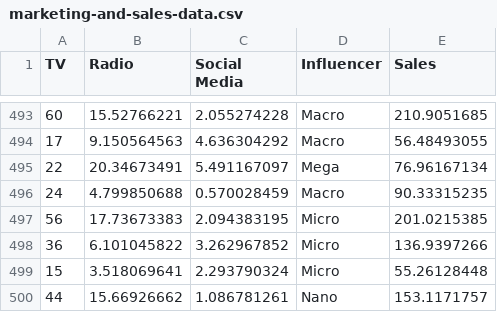
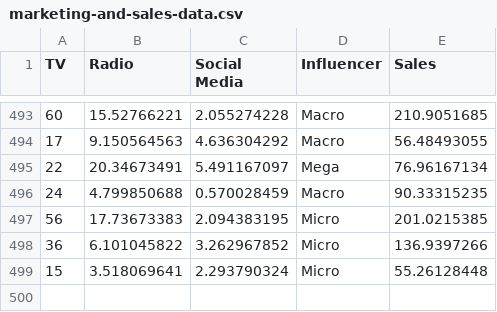
Before and after one commit to trutledge1/comm710, a CSV file: marketing-and-sales-data.csv, drawn as a sheet; only a part is shown, gaps mark what is left out; the diff names each change by its address in the sheet, - before the commit and + after, or states it on an @@ line.

Commit message:
Add files via upload

```diff
--- a/marketing-and-sales-data.csv
+++ b/marketing-and-sales-data.csv
-row 500: 44 | 15.66926662 | 1.086781261 | Nano | 153.1171757
```
